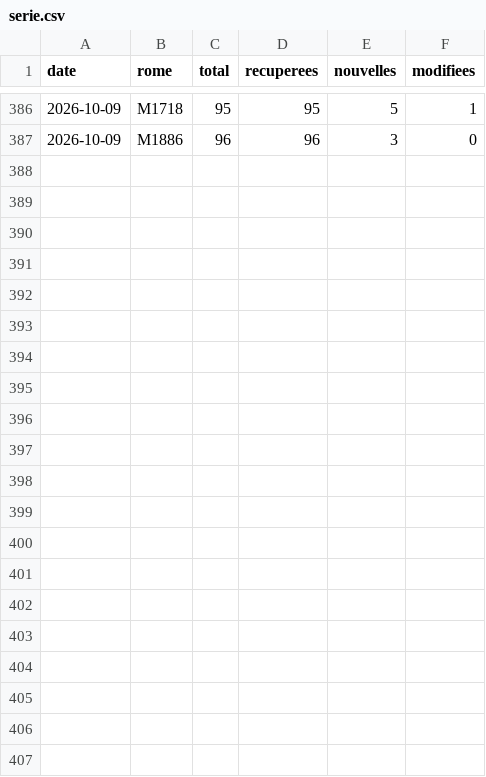
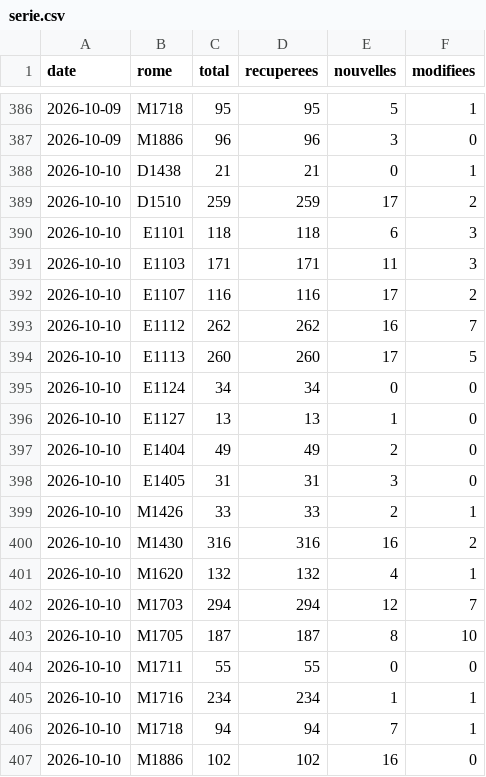
Before and after one commit to Pexi58/metier, a CSV file: data/serie.csv, drawn as a sheet; only a part is shown, gaps mark what is left out; the diff names each change by its address in the sheet, - before the commit and + after, or states it on an @@ line.

```diff
--- a/data/serie.csv
+++ b/data/serie.csv
+row 388: 2026-10-10 | D1438 | 21 | 21 | 0 | 1
+row 389: 2026-10-10 | D1510 | 259 | 259 | 17 | 2
+row 390: 2026-10-10 | E1101 | 118 | 118 | 6 | 3
+row 391: 2026-10-10 | E1103 | 171 | 171 | 11 | 3
+row 392: 2026-10-10 | E1107 | 116 | 116 | 17 | 2
+row 393: 2026-10-10 | E1112 | 262 | 262 | 16 | 7
+row 394: 2026-10-10 | E1113 | 260 | 260 | 17 | 5
+row 395: 2026-10-10 | E1124 | 34 | 34 | 0 | 0
+row 396: 2026-10-10 | E1127 | 13 | 13 | 1 | 0
+row 397: 2026-10-10 | E1404 | 49 | 49 | 2 | 0
+row 398: 2026-10-10 | E1405 | 31 | 31 | 3 | 0
+row 399: 2026-10-10 | M1426 | 33 | 33 | 2 | 1
+row 400: 2026-10-10 | M1430 | 316 | 316 | 16 | 2
+row 401: 2026-10-10 | M1620 | 132 | 132 | 4 | 1
+row 402: 2026-10-10 | M1703 | 294 | 294 | 12 | 7
+row 403: 2026-10-10 | M1705 | 187 | 187 | 8 | 10
+row 404: 2026-10-10 | M1711 | 55 | 55 | 0 | 0
+row 405: 2026-10-10 | M1716 | 234 | 234 | 1 | 1
+row 406: 2026-10-10 | M1718 | 94 | 94 | 7 | 1
+row 407: 2026-10-10 | M1886 | 102 | 102 | 16 | 0
```
Also changed, not shown: 21 other files.
